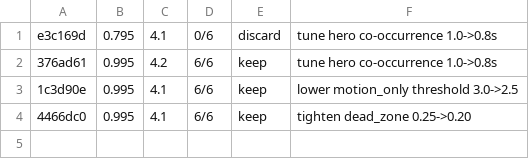
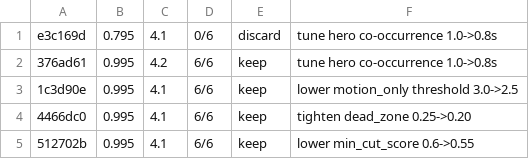
Before and after one commit to mua47105-hue/agentic-ai-video-knowledgebase, a TSV file: results.tsv, drawn as a sheet.

```diff
--- a/results.tsv
+++ b/results.tsv
@@ -4 +4,2 @@ e3c169d	0.795	4.1	0/6	discard	tune hero co-occurrence 1.0->0.8s
 4466dc0	0.995	4.1	6/6	keep	tighten dead_zone 0.25->0.20
+512702b	0.995	4.1	6/6	keep	lower min_cut_score 0.6->0.55
```
Also changed, not shown: 1 other file.
